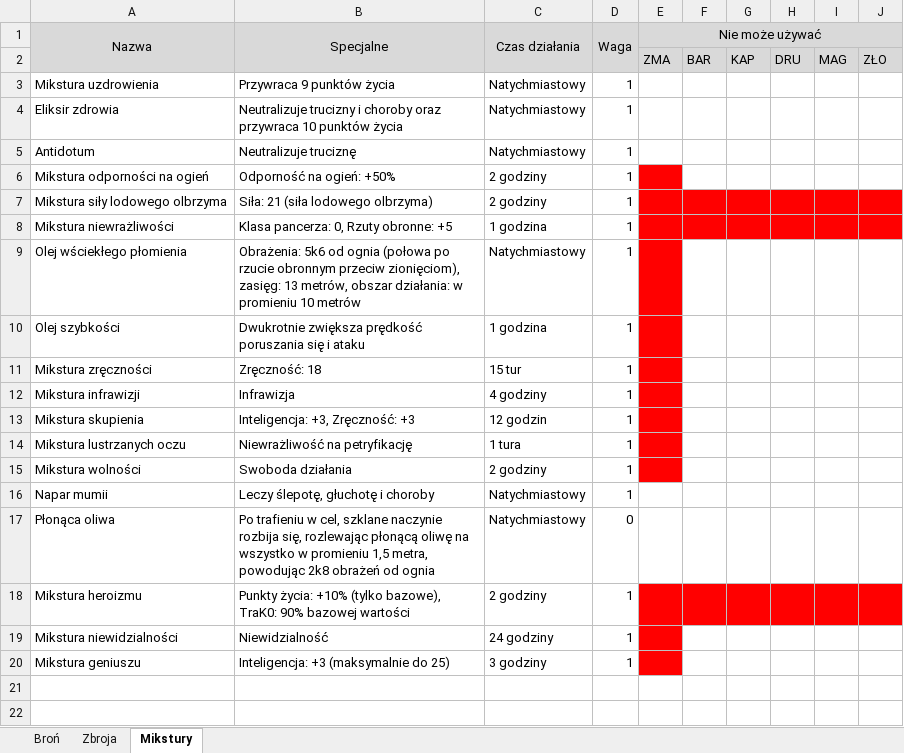
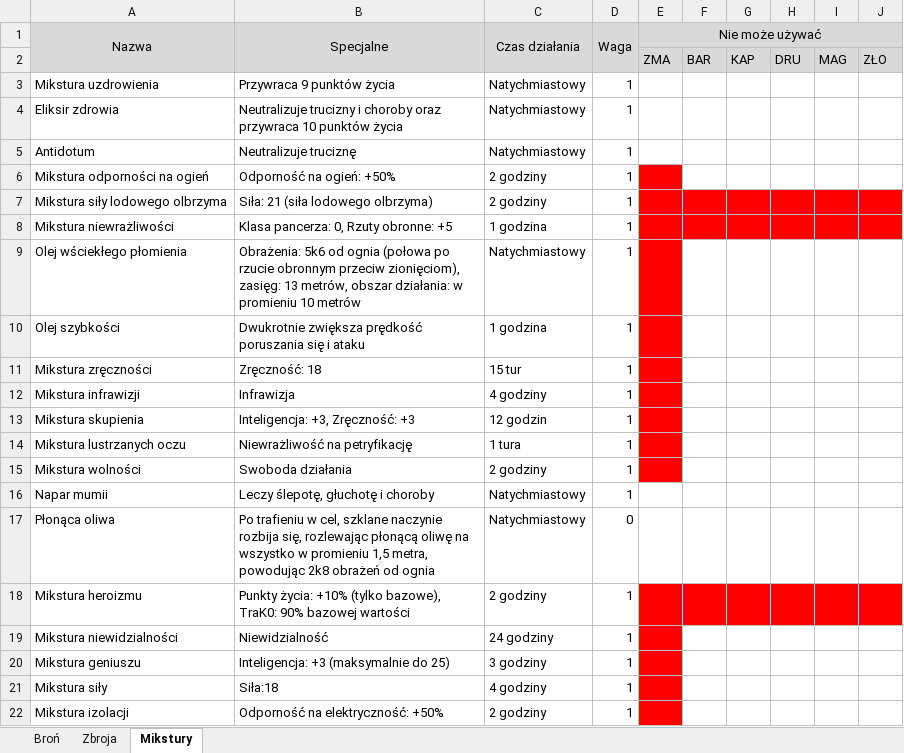
Before and after one commit to mbarylsk/rpg-data, an Excel workbook: IceWind_Dale/equipment.xlsx, sheet Mikstury, drawn as a sheet; values as stored, in another font and other column widths than the file's, no borders; the diff names each change by its address in the sheet, - before the commit and + after, or states it on an @@ line.

```diff
--- a/IceWind_Dale/equipment.xlsx (sheet Mikstury)
+++ b/IceWind_Dale/equipment.xlsx (sheet Mikstury)
+row 21: Mikstura siły | Siła:18 | 4 godziny | 1
+row 22: Mikstura izolacji | Odporność na elektryczność: +50% | 2 godziny | 1
```
Also changed, not shown: sheet Broń, sheet Zbroja.
